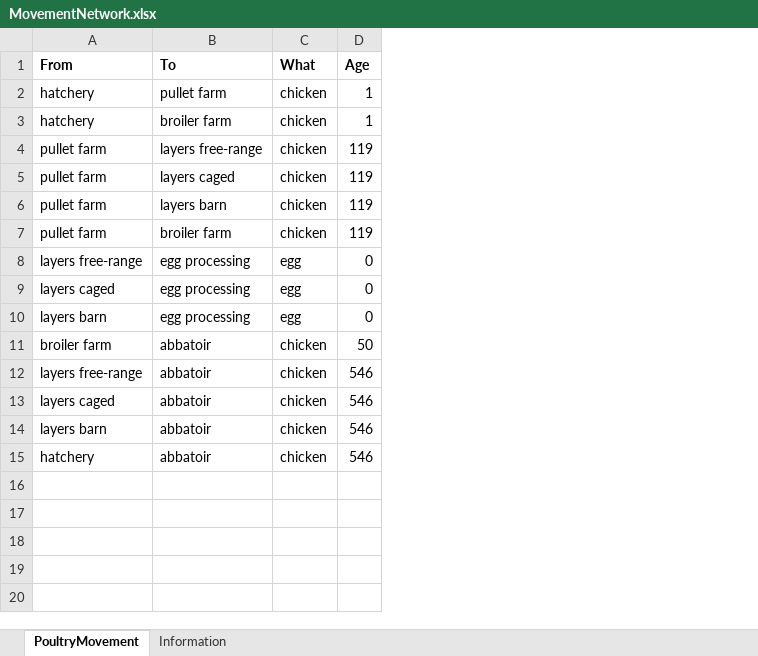
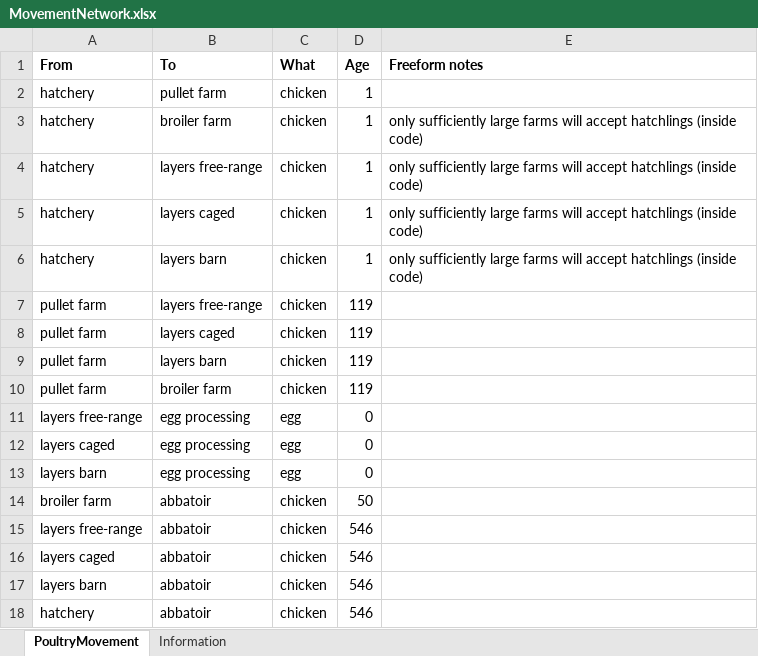
Before and after one commit to thaopletk/outbreaksimulator, an Excel workbook: data/MovementNetwork.xlsx, sheet PoultryMovement, drawn as a sheet; values as stored, in another font and other column widths than the file's, no borders; addresses are those after the commit; the diff names each change by its address in the sheet, - before the commit and + after, or states it on an @@ line.

Commit message:
added possible movements from hatcheries to layers

```diff
--- a/data/MovementNetwork.xlsx (sheet PoultryMovement)
+++ b/data/MovementNetwork.xlsx (sheet PoultryMovement)
+column E (Freeform notes), row 3: only sufficiently large farms will accept hatchlings (inside code)
+row 4: hatchery | layers free-range | chicken | 1 | only sufficiently large farms will accept hatchlings (inside code)
+row 5: hatchery | layers caged | chicken | 1 | only sufficiently large farms will accept hatchlings (inside code)
+row 6: hatchery | layers barn | chicken | 1 | only sufficiently large farms will accept hatchlings (inside code)
```
